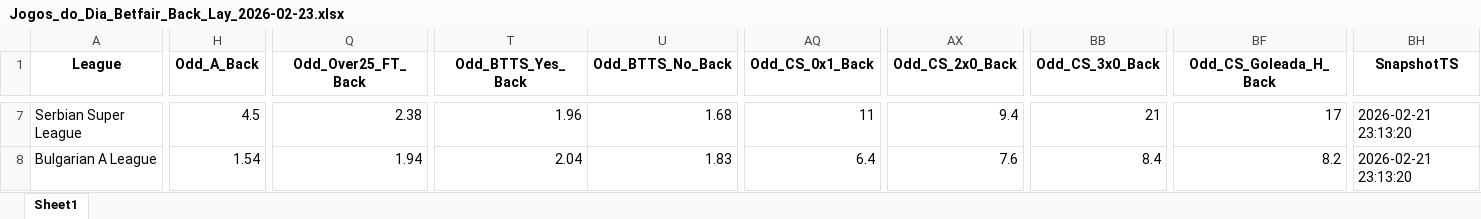
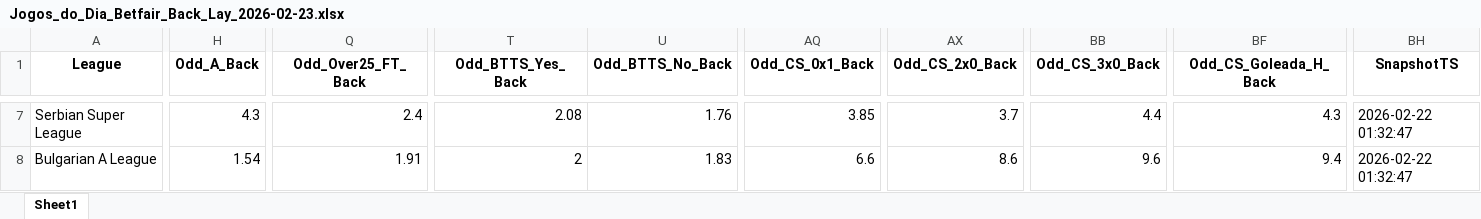
Before and after one commit to mtprado88/jogos_betfair, an Excel workbook: Jogos_do_Dia_Betfair_Back_Lay_2026-02-23.xlsx, sheet Sheet1, drawn as a sheet; only a part is shown, gaps mark what is left out; values as stored, in another font and other column widths than the file's, no borders; the diff covers the shown part only; the diff names each change by its address in the sheet, - before the commit and + after, or states it on an @@ line.

```diff
--- a/Jogos_do_Dia_Betfair_Back_Lay_2026-02-23.xlsx (sheet Sheet1)
+++ b/Jogos_do_Dia_Betfair_Back_Lay_2026-02-23.xlsx (sheet Sheet1)
-H7 (Odd_A_Back): 4.5
+H7 (Odd_A_Back): 4.3
-Q7 (Odd_Over25_FT_Back): 2.38
+Q7 (Odd_Over25_FT_Back): 2.4
-T7 (Odd_BTTS_Yes_Back): 1.96
+T7 (Odd_BTTS_Yes_Back): 2.08
-U7 (Odd_BTTS_No_Back): 1.68
+U7 (Odd_BTTS_No_Back): 1.76
-AQ7 (Odd_CS_0x1_Back): 11
+AQ7 (Odd_CS_0x1_Back): 3.85
-AX7 (Odd_CS_2x0_Back): 9.4
+AX7 (Odd_CS_2x0_Back): 3.7
-BB7 (Odd_CS_3x0_Back): 21
+BB7 (Odd_CS_3x0_Back): 4.4
-BF7 (Odd_CS_Goleada_H_Back): 17
+BF7 (Odd_CS_Goleada_H_Back): 4.3
-BH7:BH8 (SnapshotTS): 2026-02-21 23:13:20
+BH7:BH8 (SnapshotTS): 2026-02-22 01:32:47
-Q8 (Odd_Over25_FT_Back): 1.94
+Q8 (Odd_Over25_FT_Back): 1.91
-T8 (Odd_BTTS_Yes_Back): 2.04
+T8 (Odd_BTTS_Yes_Back): 2
-AQ8 (Odd_CS_0x1_Back): 6.4
+AQ8 (Odd_CS_0x1_Back): 6.6
-AX8 (Odd_CS_2x0_Back): 7.6
+AX8 (Odd_CS_2x0_Back): 8.6
-BB8 (Odd_CS_3x0_Back): 8.4
+BB8 (Odd_CS_3x0_Back): 9.6
-BF8 (Odd_CS_Goleada_H_Back): 8.2
+BF8 (Odd_CS_Goleada_H_Back): 9.4
```
Also changed, not shown: 6 added rows, 4 removed rows and 538 edited cells elsewhere in this sheet.
